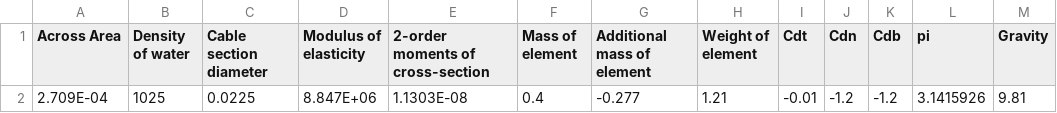
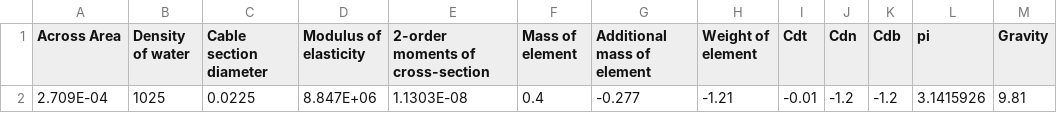
Before and after one commit to Lin912/Citrine5, a CSV file: Citrine5/csv/Parameters.csv, drawn as a sheet.

Commit message:
modified:   Citrine5/csv/Parameters.csv

```diff
--- a/Citrine5/csv/Parameters.csv
+++ b/Citrine5/csv/Parameters.csv
@@ -1,2 +1,2 @@
 Across Area,Density of water,Cable section diameter,Modulus of elasticity,2-order moments of cross-section,Mass of element,Additional mass of element,Weight of element,Cdt,Cdn,Cdb,pi,Gravity
-2.709E-04,1025,0.0225,8.847E+06,1.1303E-08,0.4,-0.277,1.21,-0.01,-1.2,-1.2,3.1415926,9.81
+2.709E-04,1025,0.0225,8.847E+06,1.1303E-08,0.4,-0.277,-1.21,-0.01,-1.2,-1.2,3.1415926,9.81
```
